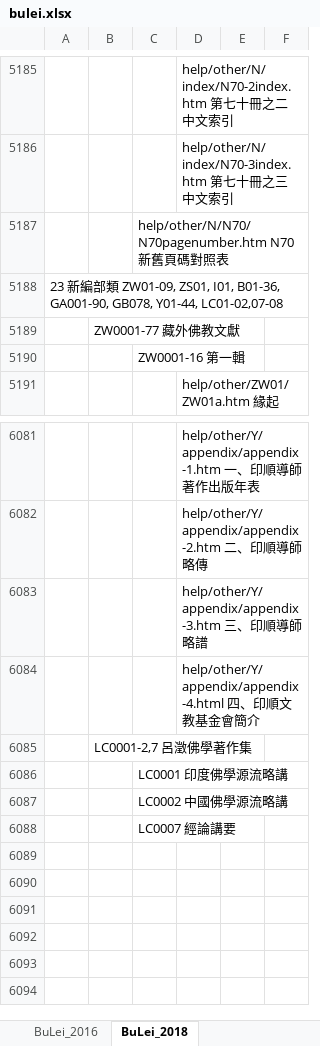
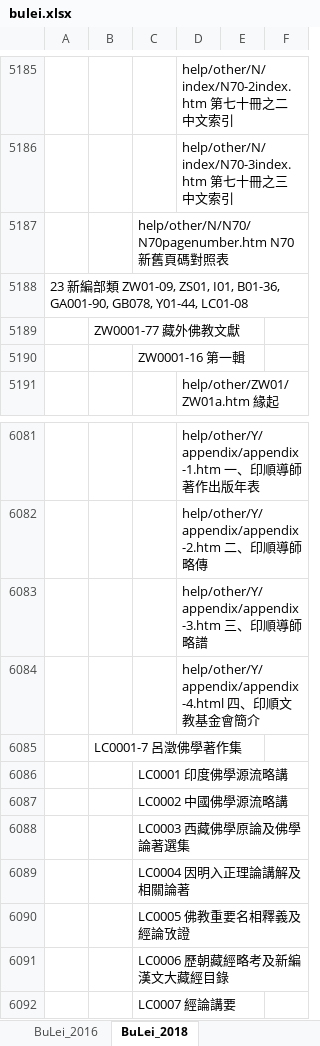
Before and after one commit to heavenchou/cbwork-bin, an Excel workbook: cbreader2X/bulei/bulei.xlsx, sheet BuLei_2018, drawn as a sheet; only a part is shown, gaps mark what is left out; values as stored, in another font and other column widths than the file's, no borders; the diff names each change by its address in the sheet, - before the commit and + after, or states it on an @@ line.

```diff
--- a/cbreader2X/bulei/bulei.xlsx (sheet BuLei_2018)
+++ b/cbreader2X/bulei/bulei.xlsx (sheet BuLei_2018)
-A5188: …GB078, Y01-44, LC01-02,07-08
+A5188: …GB078, Y01-44, LC01-08
-B6085: LC0001-2,7 呂澂佛學著作集
+B6085: LC0001-7 呂澂佛學著作集
+row 6088:  |  | LC0003 西藏佛學原論及佛學論著選集
+row 6089:  |  | LC0004 因明入正理論講解及相關論著
+row 6090:  |  | LC0005 佛教重要名相釋義及經論攷證
+row 6091:  |  | LC0006 歷朝藏經略考及新編漢文大藏經目錄
```
Also changed, not shown: 9 other files.
